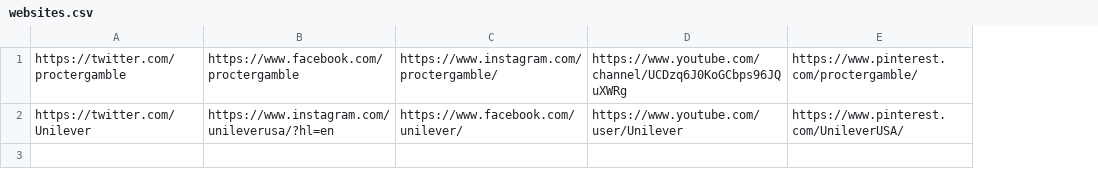
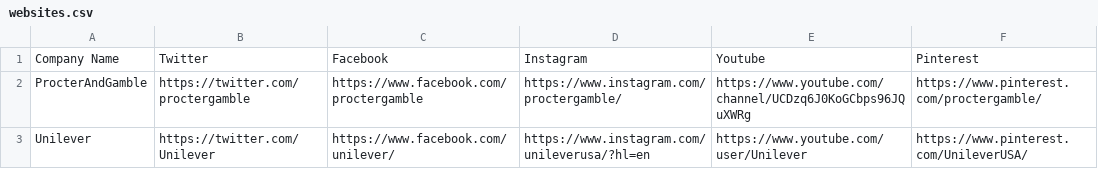
Before and after one commit to kurtlewis/quickAndDirty, a CSV file: AlisMarketingScript/websites.csv, drawn as a sheet; addresses are those after the commit; the diff names each change by its address in the sheet, - before the commit and + after, or states it on an @@ line.

```diff
--- a/AlisMarketingScript/websites.csv
+++ b/AlisMarketingScript/websites.csv
+column A, rows 2-3: ProcterAndGamble | Unilever
+row 1: Company Name | Twitter | Facebook | Instagram | Youtube | Pinterest
-C3: https://www.instagram.com/unileverusa/?hl=en
+C3: https://www.facebook.com/unilever/
-D3: https://www.facebook.com/unilever/
+D3: https://www.instagram.com/unileverusa/?hl=en
```
Also changed, not shown: 2 other files.
